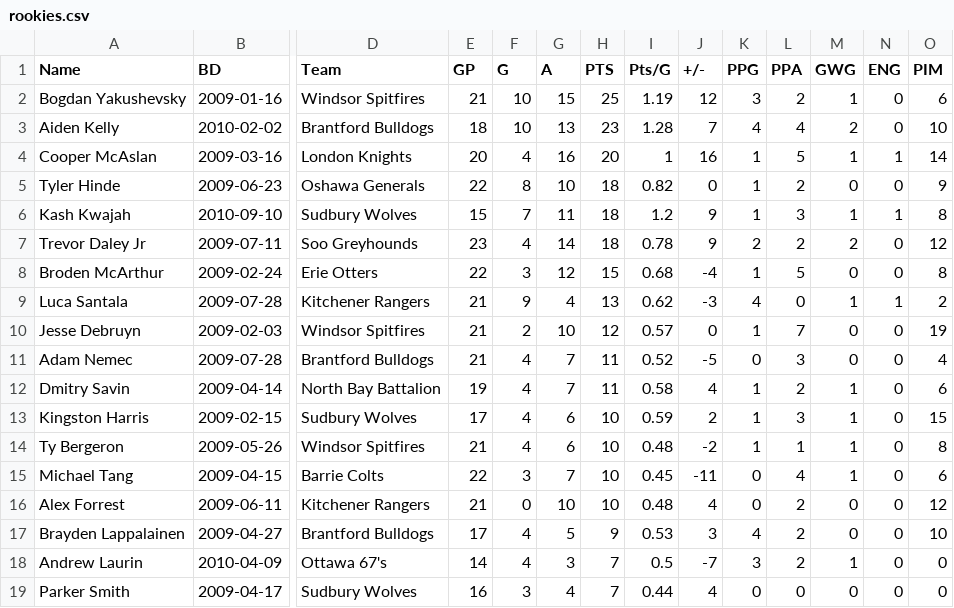
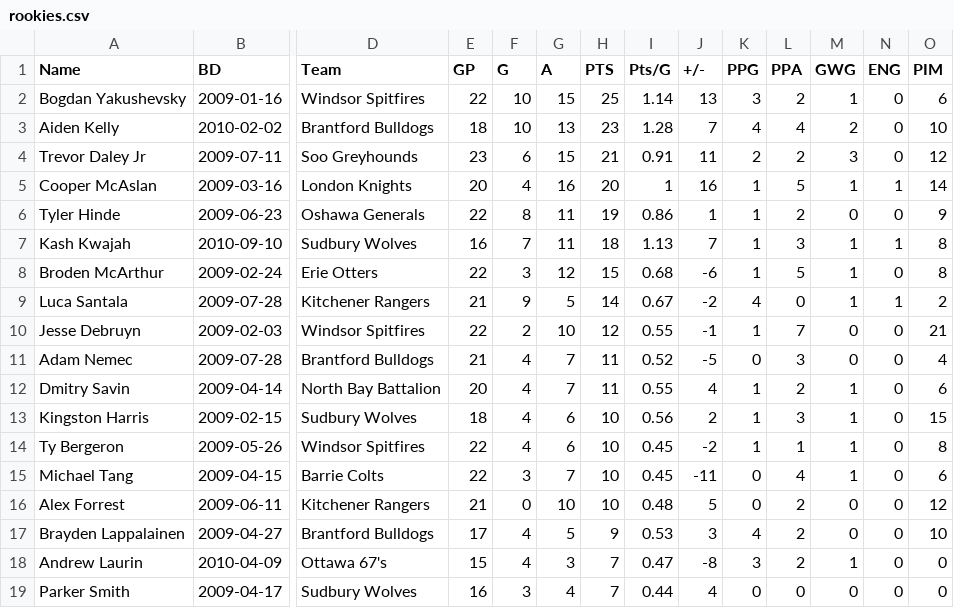
Before and after one commit to NoahCornish/OHLDataHub, a CSV file: data/current/rookies.csv, drawn as a sheet; only a part is shown, gaps mark what is left out; removed rows and columns are numbered as before the commit, all else as after; rows hold the shown columns only; the diff covers the shown part only; the diff names each change by its address in the sheet, - before the commit and + after, or states it on an @@ line.

```diff
--- a/data/current/rookies.csv
+++ b/data/current/rookies.csv
-E2 (GP): 21
+E2 (GP): 22
-I2 (Pts/G): 1.19
+I2 (Pts/G): 1.14
-J2 (+/-): 12
+J2 (+/-): 13
+row 4: Trevor Daley Jr | 2009-07-11 | Soo Greyhounds | 23 | 6 | 15 | 21 | 0.91 | 11 | 2 | 2 | 3 | 0 | 12
-G6 (A): 10
+G6 (A): 11
-H6 (PTS): 18
+H6 (PTS): 19
-I6 (Pts/G): 0.82
+I6 (Pts/G): 0.86
-J6 (+/-): 0
+J6 (+/-): 1
-E7 (GP): 15
+E7 (GP): 16
-I7 (Pts/G): 1.2
+I7 (Pts/G): 1.13
-J7 (+/-): 9
+J7 (+/-): 7
-row 7: Trevor Daley Jr | 2009-07-11 | Soo Greyhounds | 23 | 4 | 14 | 18 | 0.78 | 9 | 2 | 2 | 2 | 0 | 12
-J8 (+/-): -4
+J8 (+/-): -6
-M8 (GWG): 0
+M8 (GWG): 1
-G9 (A): 4
+G9 (A): 5
-H9 (PTS): 13
+H9 (PTS): 14
-I9 (Pts/G): 0.62
+I9 (Pts/G): 0.67
-J9 (+/-): -3
+J9 (+/-): -2
-E10 (GP): 21
+E10 (GP): 22
-I10 (Pts/G): 0.57
+I10 (Pts/G): 0.55
-J10 (+/-): 0
+J10 (+/-): -1
-O10 (PIM): 19
+O10 (PIM): 21
-E12 (GP): 19
+E12 (GP): 20
-I12 (Pts/G): 0.58
+I12 (Pts/G): 0.55
-E13 (GP): 17
+E13 (GP): 18
-I13 (Pts/G): 0.59
+I13 (Pts/G): 0.56
-E14 (GP): 21
+E14 (GP): 22
-I14 (Pts/G): 0.48
+I14 (Pts/G): 0.45
-J16 (+/-): 4
+J16 (+/-): 5
-E18 (GP): 14
+E18 (GP): 15
-I18 (Pts/G): 0.5
+I18 (Pts/G): 0.47
-J18 (+/-): -7
+J18 (+/-): -8
```
Also changed, not shown: 3 added rows, 3 removed rows and 42 edited cells elsewhere in this file, data/current/draft.csv, data/current/ev.csv, 5 other files.
